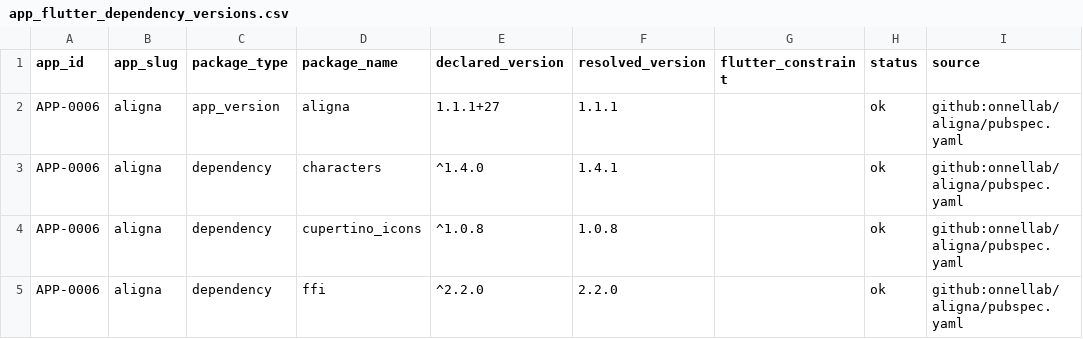
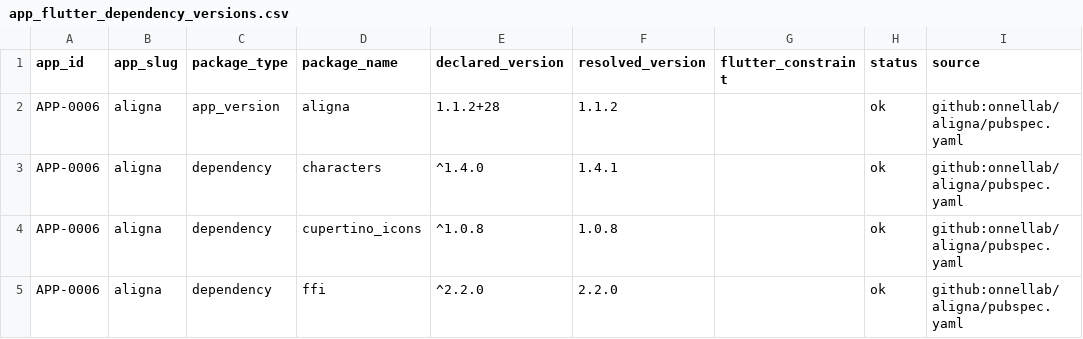
Before and after one commit to onnellab/onnel-content-engine, a CSV file: data/app_flutter_dependency_versions.csv, drawn as a sheet; only a part is shown.

```diff
--- a/data/app_flutter_dependency_versions.csv
+++ b/data/app_flutter_dependency_versions.csv
@@ -1,3 +1,3 @@
 app_id,app_slug,package_type,package_name,declared_version,resolved_version,flutter_constraint,status,source
-APP-0006,aligna,app_version,aligna,1.1.1+27,1.1.1,,ok,github:onnellab/aligna/pubspec.yaml
+APP-0006,aligna,app_version,aligna,1.1.2+28,1.1.2,,ok,github:onnellab/aligna/pubspec.yaml
 APP-0006,aligna,dependency,characters,^1.4.0,1.4.1,,ok,github:onnellab/aligna/pubspec.yaml
```
Also changed, not shown: data/android_store_versions.csv, data/app_releases.csv, 4 other files.
